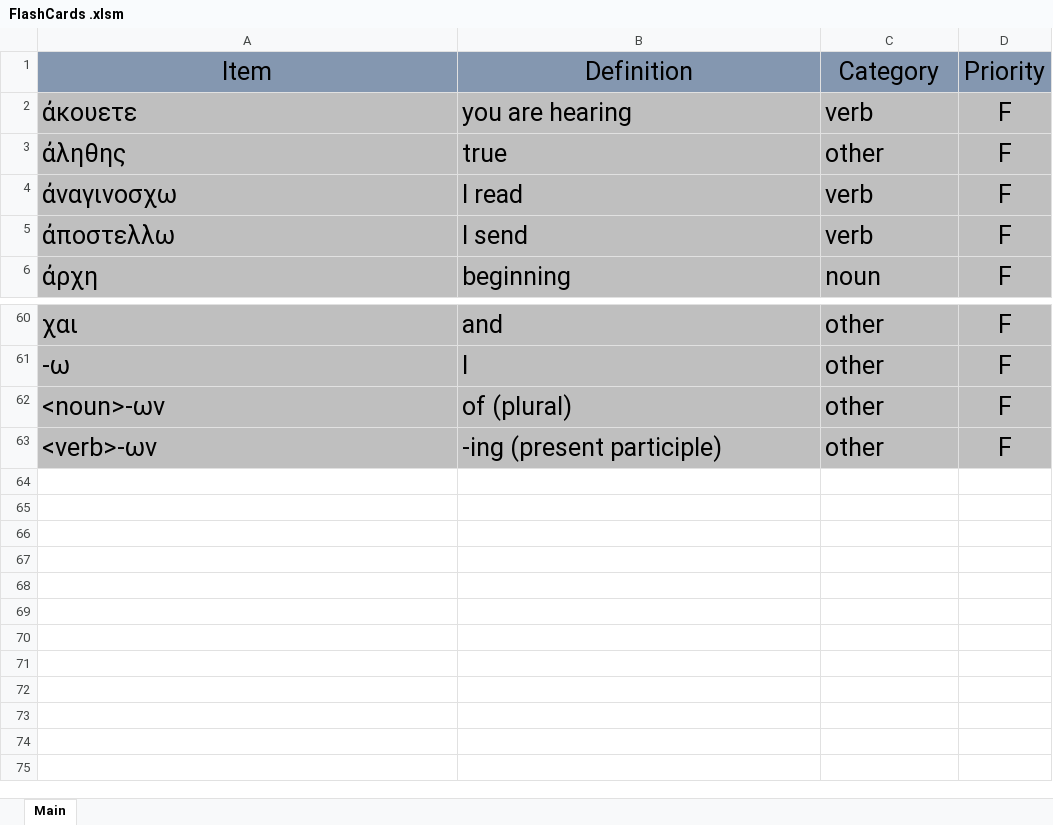
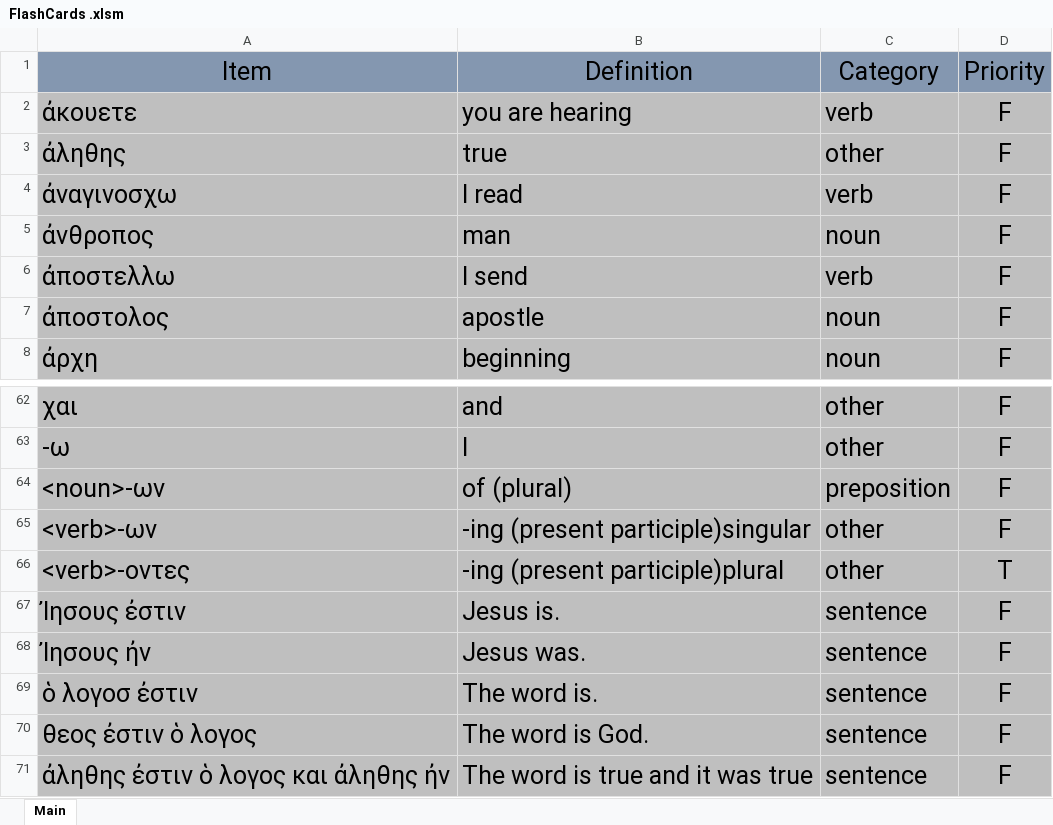
Before and after one commit to PeterSchmurr/NT-Greek-Flashcards, an Excel workbook: FlashCards .xlsm, sheet Main, drawn as a sheet; only a part is shown, gaps mark what is left out; values as stored, in another font and other column widths than the file's, no borders; addresses are those after the commit; the diff names each change by its address in the sheet, - before the commit and + after, or states it on an @@ line.

```diff
--- a/FlashCards .xlsm (sheet Main)
+++ b/FlashCards .xlsm (sheet Main)
+row 5: ἀνθροπος | man | noun | F
+row 7: ἀποστολος | apostle | noun | F
-C64: other
+C64: preposition
-B65: -ing (present participle)
+B65: -ing (present participle)singular
+row 66: <verb>-οντες | -ing (present participle)plural | other | T
+row 67: Ἰησους ἐστιν | Jesus is. | sentence | F
+row 68: Ἰησους ἠν | Jesus was. | sentence | F
+row 69: ὁ λογοσ ἐστιν | The word is. | sentence | F
+row 70: θεος ἐστιν ὁ λογος | The word is God. | sentence | F
+row 71: ἀληθης ἐστιν ὁ λογος και ἀληθης ἠν | The word is true and it was true | sentence | F
```
Also changed, not shown: worksheets/forms.xlsx.
